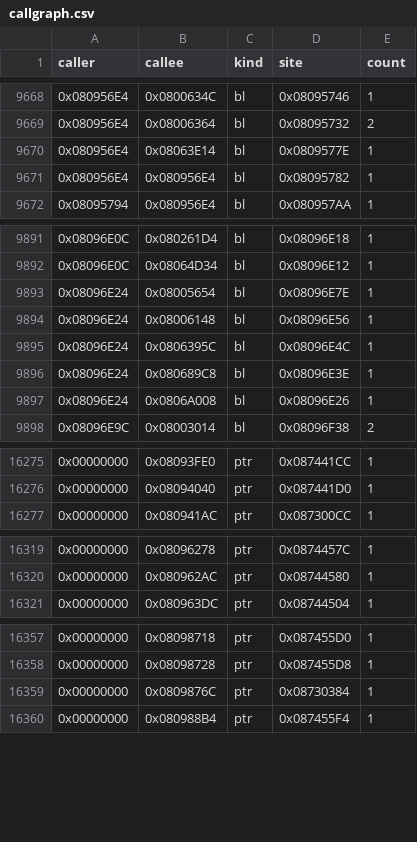
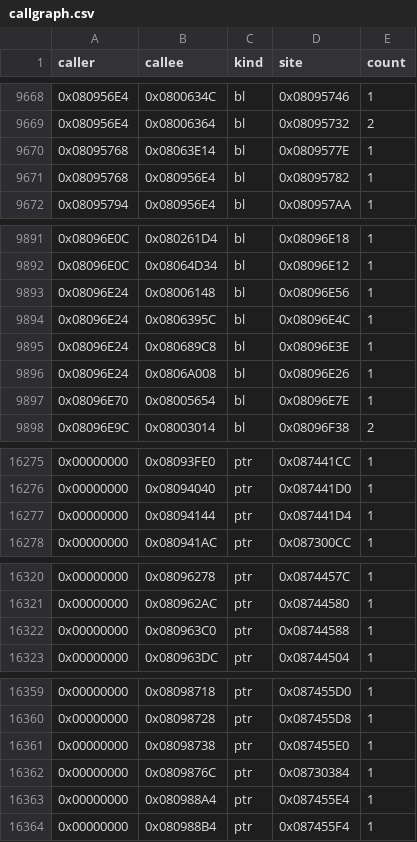
Before and after one commit to overjt/knidl, a CSV file: docs/analysis/callgraph.csv, drawn as a sheet; only a part is shown, gaps mark what is left out.

```diff
--- a/docs/analysis/callgraph.csv
+++ b/docs/analysis/callgraph.csv
@@ -9669,4 +9669,4 @@ caller,callee,kind,site,count
 0x080956E4,0x08006364,bl,0x08095732,2
-0x080956E4,0x08063E14,bl,0x0809577E,1
-0x080956E4,0x080956E4,bl,0x08095782,1
+0x08095768,0x08063E14,bl,0x0809577E,1
+0x08095768,0x080956E4,bl,0x08095782,1
 0x08095794,0x080956E4,bl,0x080957AA,1
@@ -9892,3 +9892,2 @@ caller,callee,kind,site,count
 0x08096E0C,0x08064D34,bl,0x08096E12,1
-0x08096E24,0x08005654,bl,0x08096E7E,1
 0x08096E24,0x08006148,bl,0x08096E56,1
@@ -9897,2 +9896,3 @@ caller,callee,kind,site,count
 0x08096E24,0x0806A008,bl,0x08096E26,1
+0x08096E70,0x08005654,bl,0x08096E7E,1
 0x08096E9C,0x08003014,bl,0x08096F38,2
@@ -16276,2 +16276,3 @@ caller,callee,kind,site,count
 0x00000000,0x08094040,ptr,0x087441D0,1
+0x00000000,0x08094144,ptr,0x087441D4,1
 0x00000000,0x080941AC,ptr,0x087300CC,1
@@ -16320,2 +16321,3 @@ caller,callee,kind,site,count
 0x00000000,0x080962AC,ptr,0x08744580,1
+0x00000000,0x080963C0,ptr,0x08744588,1
 0x00000000,0x080963DC,ptr,0x08744504,1
@@ -16358,3 +16360,5 @@ caller,callee,kind,site,count
 0x00000000,0x08098728,ptr,0x087455D8,1
+0x00000000,0x08098738,ptr,0x087455E0,1
 0x00000000,0x0809876C,ptr,0x08730384,1
+0x00000000,0x080988A4,ptr,0x087455E4,1
 0x00000000,0x080988B4,ptr,0x087455F4,1
```
Also changed, not shown: docs/analysis/module-map.csv, docs/analysis/symbols.csv, 10 other files.
